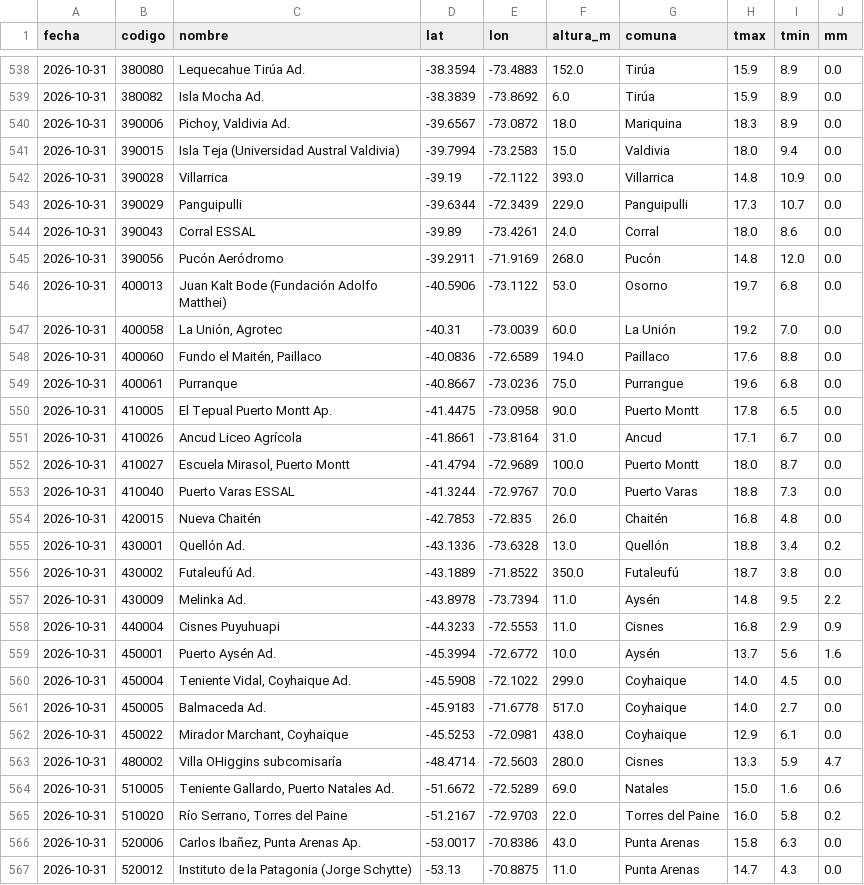
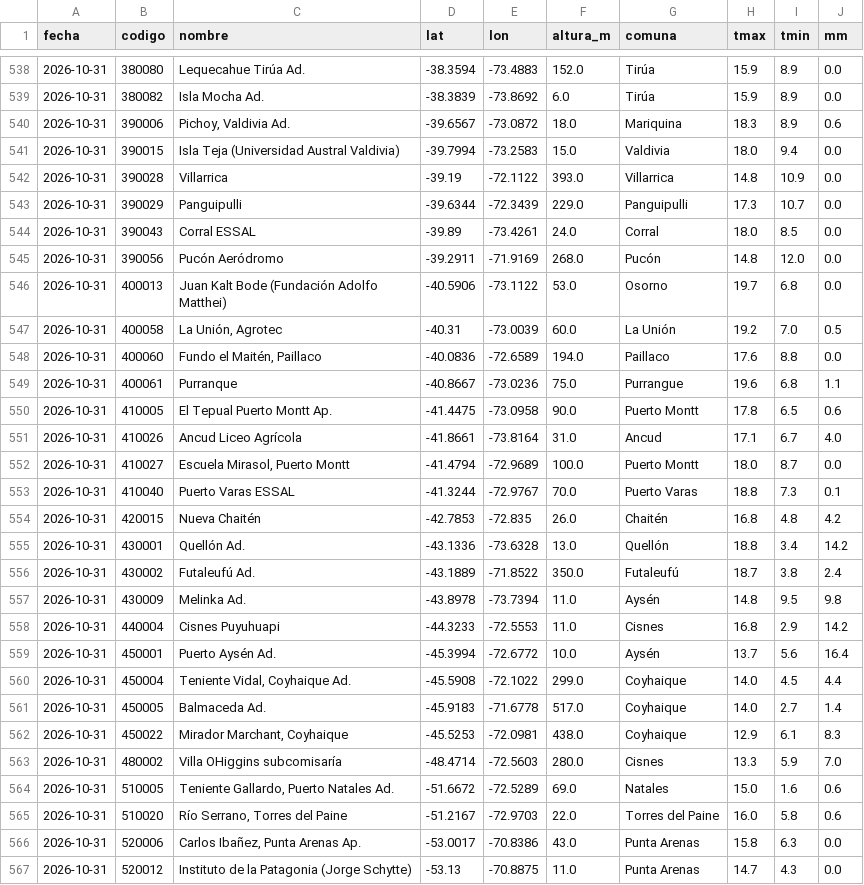
Before and after one commit to PanchoDigevo/earth2-chile-verificacion, a CSV file: estaciones/datos/dmc_extremos.csv, drawn as a sheet; only a part is shown, gaps mark what is left out; the diff covers the shown part only.

```diff
--- a/estaciones/datos/dmc_extremos.csv
+++ b/estaciones/datos/dmc_extremos.csv
@@ -539,3 +539,3 @@ fecha,codigo,nombre,lat,lon,altura_m,comuna,tmax,tmin,mm
 2026-10-31,380082,Isla Mocha Ad.,-38.3839,-73.8692,6.0,Tirúa,15.9,8.9,0.0
-2026-10-31,390006,"Pichoy, Valdivia Ad.",-39.6567,-73.0872,18.0,Mariquina,18.3,8.9,0.0
+2026-10-31,390006,"Pichoy, Valdivia Ad.",-39.6567,-73.0872,18.0,Mariquina,18.3,8.9,0.6
 2026-10-31,390015,Isla Teja  (Universidad Austral Valdivia),-39.7994,-73.2583,15.0,Valdivia,18.0,9.4,0.0
@@ -543,24 +543,24 @@ fecha,codigo,nombre,lat,lon,altura_m,comuna,tmax,tmin,mm
 2026-10-31,390029,Panguipulli,-39.6344,-72.3439,229.0,Panguipulli,17.3,10.7,0.0
-2026-10-31,390043,Corral ESSAL,-39.89,-73.4261,24.0,Corral,18.0,8.6,0.0
+2026-10-31,390043,Corral ESSAL,-39.89,-73.4261,24.0,Corral,18.0,8.5,0.0
 2026-10-31,390056,Pucón Aeródromo,-39.2911,-71.9169,268.0,Pucón,14.8,12.0,0.0
 2026-10-31,400013,Juan Kalt Bode (Fundación Adolfo Matthei),-40.5906,-73.1122,53.0,Osorno,19.7,6.8,0.0
-2026-10-31,400058,"La Unión, Agrotec",-40.31,-73.0039,60.0,La Unión,19.2,7.0,0.0
+2026-10-31,400058,"La Unión, Agrotec",-40.31,-73.0039,60.0,La Unión,19.2,7.0,0.5
 2026-10-31,400060,"Fundo el Maitén, Paillaco",-40.0836,-72.6589,194.0,Paillaco,17.6,8.8,0.0
-2026-10-31,400061,Purranque,-40.8667,-73.0236,75.0,Purrangue,19.6,6.8,0.0
-2026-10-31,410005,El Tepual  Puerto Montt Ap.,-41.4475,-73.0958,90.0,Puerto Montt,17.8,6.5,0.0
-2026-10-31,410026,Ancud Liceo Agrícola,-41.8661,-73.8164,31.0,Ancud,17.1,6.7,0.0
+2026-10-31,400061,Purranque,-40.8667,-73.0236,75.0,Purrangue,19.6,6.8,1.1
+2026-10-31,410005,El Tepual  Puerto Montt Ap.,-41.4475,-73.0958,90.0,Puerto Montt,17.8,6.5,0.6
+2026-10-31,410026,Ancud Liceo Agrícola,-41.8661,-73.8164,31.0,Ancud,17.1,6.7,4.0
 2026-10-31,410027,"Escuela Mirasol, Puerto Montt",-41.4794,-72.9689,100.0,Puerto Montt,18.0,8.7,0.0
-2026-10-31,410040,Puerto Varas ESSAL,-41.3244,-72.9767,70.0,Puerto Varas,18.8,7.3,0.0
-2026-10-31,420015,Nueva Chaitén,-42.7853,-72.835,26.0,Chaitén,16.8,4.8,0.0
-2026-10-31,430001,Quellón Ad.,-43.1336,-73.6328,13.0,Quellón,18.8,3.4,0.2
-2026-10-31,430002,Futaleufú Ad.,-43.1889,-71.8522,350.0,Futaleufú,18.7,3.8,0.0
-2026-10-31,430009,Melinka Ad.,-43.8978,-73.7394,11.0,Aysén,14.8,9.5,2.2
-2026-10-31,440004,Cisnes Puyuhuapi,-44.3233,-72.5553,11.0,Cisnes,16.8,2.9,0.9
-2026-10-31,450001,Puerto Aysén Ad.,-45.3994,-72.6772,10.0,Aysén,13.7,5.6,1.6
-2026-10-31,450004,"Teniente Vidal, Coyhaique Ad.",-45.5908,-72.1022,299.0,Coyhaique,14.0,4.5,0.0
-2026-10-31,450005,Balmaceda Ad.,-45.9183,-71.6778,517.0,Coyhaique,14.0,2.7,0.0
-2026-10-31,450022,"Mirador Marchant, Coyhaique",-45.5253,-72.0981,438.0,Coyhaique,12.9,6.1,0.0
-2026-10-31,480002,Villa OHiggins subcomisaría,-48.4714,-72.5603,280.0,Cisnes,13.3,5.9,4.7
+2026-10-31,410040,Puerto Varas ESSAL,-41.3244,-72.9767,70.0,Puerto Varas,18.8,7.3,0.1
+2026-10-31,420015,Nueva Chaitén,-42.7853,-72.835,26.0,Chaitén,16.8,4.8,4.2
+2026-10-31,430001,Quellón Ad.,-43.1336,-73.6328,13.0,Quellón,18.8,3.4,14.2
+2026-10-31,430002,Futaleufú Ad.,-43.1889,-71.8522,350.0,Futaleufú,18.7,3.8,2.4
+2026-10-31,430009,Melinka Ad.,-43.8978,-73.7394,11.0,Aysén,14.8,9.5,9.8
+2026-10-31,440004,Cisnes Puyuhuapi,-44.3233,-72.5553,11.0,Cisnes,16.8,2.9,14.2
+2026-10-31,450001,Puerto Aysén Ad.,-45.3994,-72.6772,10.0,Aysén,13.7,5.6,16.4
+2026-10-31,450004,"Teniente Vidal, Coyhaique Ad.",-45.5908,-72.1022,299.0,Coyhaique,14.0,4.5,4.4
+2026-10-31,450005,Balmaceda Ad.,-45.9183,-71.6778,517.0,Coyhaique,14.0,2.7,1.4
+2026-10-31,450022,"Mirador Marchant, Coyhaique",-45.5253,-72.0981,438.0,Coyhaique,12.9,6.1,8.3
+2026-10-31,480002,Villa OHiggins subcomisaría,-48.4714,-72.5603,280.0,Cisnes,13.3,5.9,7.0
 2026-10-31,510005,"Teniente Gallardo, Puerto Natales Ad.",-51.6672,-72.5289,69.0,Natales,15.0,1.6,0.6
-2026-10-31,510020,"Río Serrano, Torres del Paine",-51.2167,-72.9703,22.0,Torres del Paine,16.0,5.8,0.2
+2026-10-31,510020,"Río Serrano, Torres del Paine",-51.2167,-72.9703,22.0,Torres del Paine,16.0,5.8,0.6
 2026-10-31,520006,"Carlos Ibañez, Punta Arenas Ap.",-53.0017,-70.8386,43.0,Punta Arenas,15.8,6.3,0.0
```
Also changed, not shown: 9 edited cells elsewhere in this file, estaciones/datos/dmc_pron/turistico.csv, estaciones/datos/dmc_riesgo_pron.csv, 8 other files.
